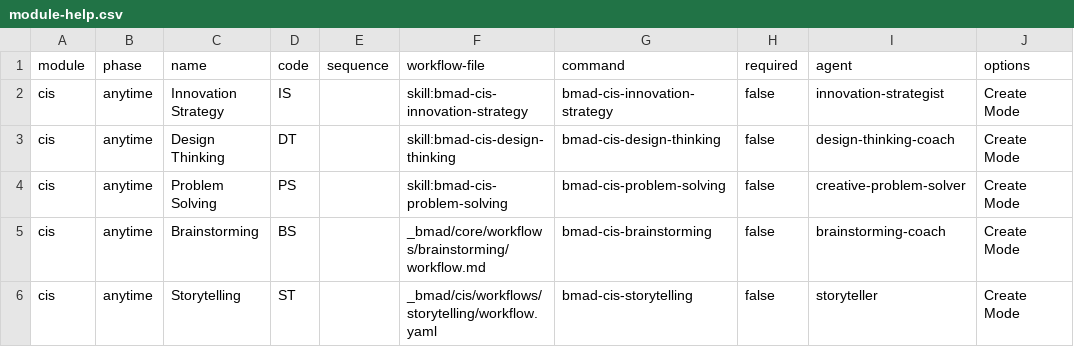
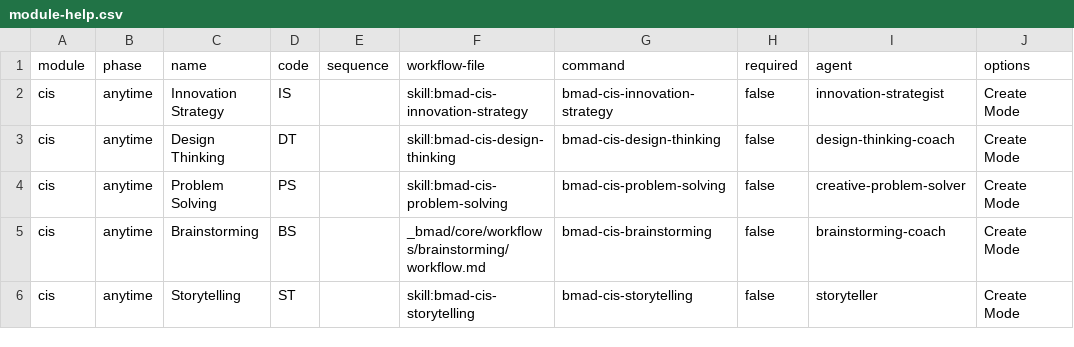
Before and after one commit to dickymoore/bmad-module-creative-intelligence-suite, a CSV file: src/module-help.csv, drawn as a sheet; only a part is shown; the diff names each change by its address in the sheet, - before the commit and + after, or states it on an @@ line.

Commit message:
feat: convert storytelling to native skill

```diff
--- a/src/module-help.csv
+++ b/src/module-help.csv
-F6 (workflow-file): _bmad/cis/workflows/storytelling/workflow.yaml
+F6 (workflow-file): skill:bmad-cis-storytelling
```
Also changed, not shown: 10 other files.
